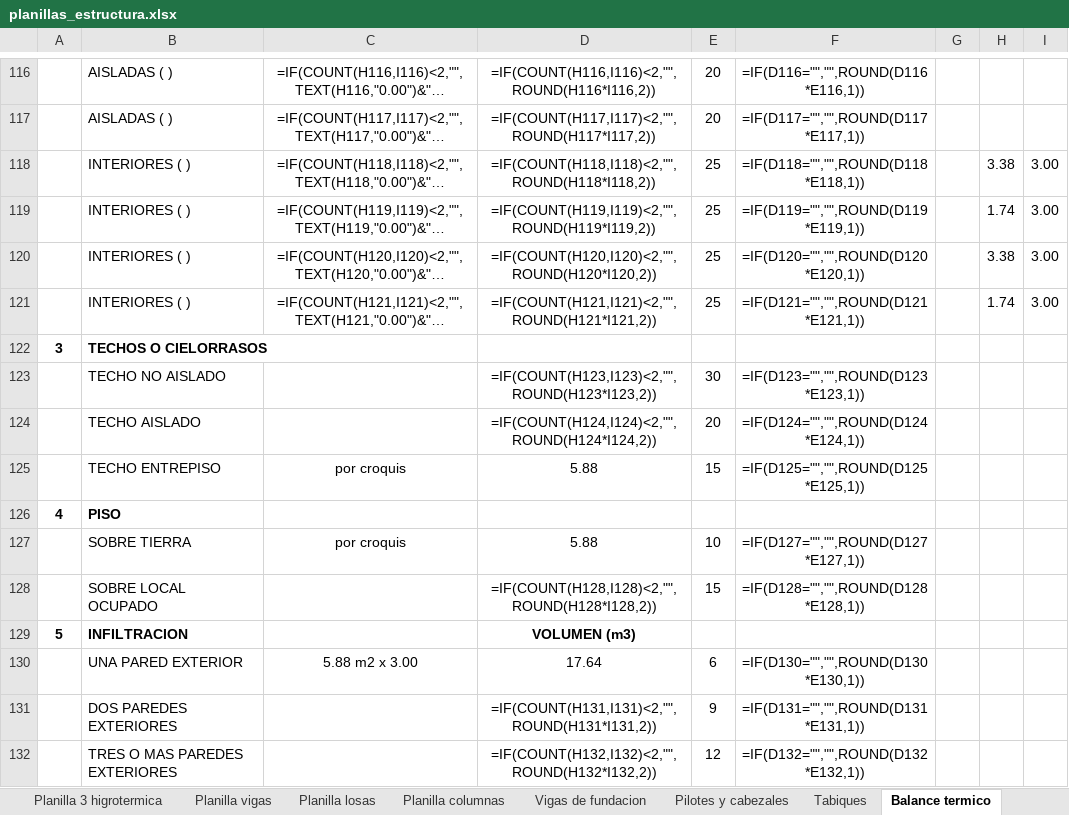
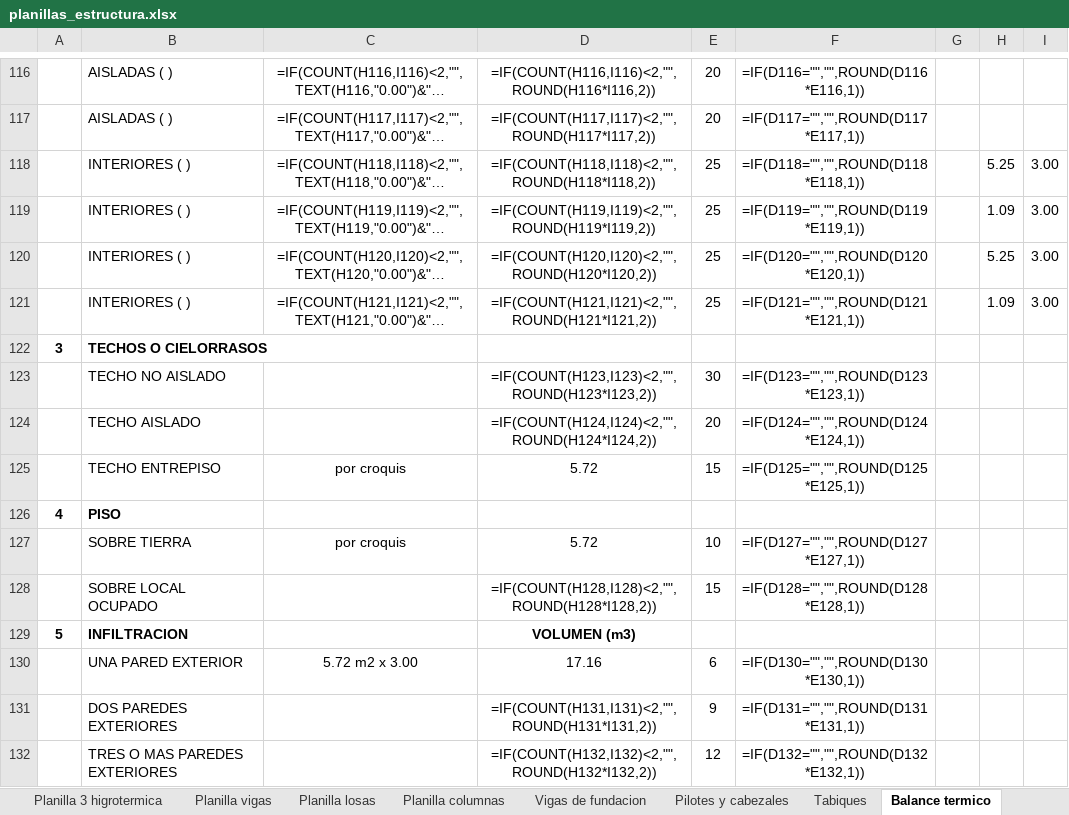
Before and after one commit to LoloMelia/tareas-claude, an Excel workbook: planillas/planillas_estructura.xlsx, sheet Balance termico, drawn as a sheet; only a part is shown, gaps mark what is left out; long unchanged cells end in …; values as stored, in another font and other column widths than the file's, no borders; formulas without a stored value are shown as written; the diff names each change by its address in the sheet, - before the commit and + after, or states it on an @@ line.

```diff
--- a/planillas/planillas_estructura.xlsx (sheet Balance termico)
+++ b/planillas/planillas_estructura.xlsx (sheet Balance termico)
-H118: 3.38
+H118: 5.25
-H119: 1.74
+H119: 1.09
-H120: 3.38
+H120: 5.25
-H121: 1.74
+H121: 1.09
-D125: 5.88
+D125: 5.72
-D127: 5.88
+D127: 5.72
-C130: 5.88 m2 x 3.00
+C130: 5.72 m2 x 3.00
-D130: 17.64
+D130: 17.16
```
